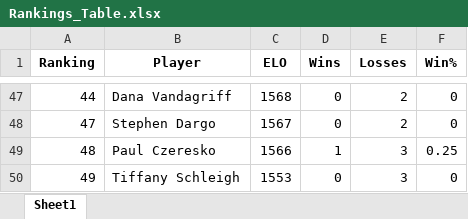
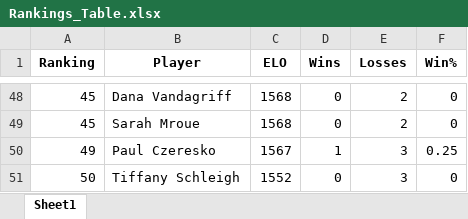
Before and after one commit to mdunlap15/shuffleboard_rankings, an Excel workbook: Rankings_Table.xlsx, sheet Sheet1, drawn as a sheet; only a part is shown, gaps mark what is left out; values as stored, in another font and other column widths than the file's, no borders; addresses are those after the commit; the diff covers the shown part only; the diff names each change by its address in the sheet, - before the commit and + after, or states it on an @@ line.

Commit message:
Updated rankings

```diff
--- a/Rankings_Table.xlsx (sheet Sheet1)
+++ b/Rankings_Table.xlsx (sheet Sheet1)
-A48 (Ranking): 44
+A48 (Ranking): 45
-A49 (Ranking): 47
+A49 (Ranking): 45
-B49 (Player): Stephen Dargo
+B49 (Player): Sarah Mroue
-C49 (ELO): 1567
+C49 (ELO): 1568
-A50 (Ranking): 48
+A50 (Ranking): 49
-C50 (ELO): 1566
+C50 (ELO): 1567
-A51 (Ranking): 49
+A51 (Ranking): 50
-C51 (ELO): 1553
+C51 (ELO): 1552
```
Also changed, not shown: 11 added rows, 10 removed rows and 51 edited cells elsewhere in this sheet, 4 other files.
